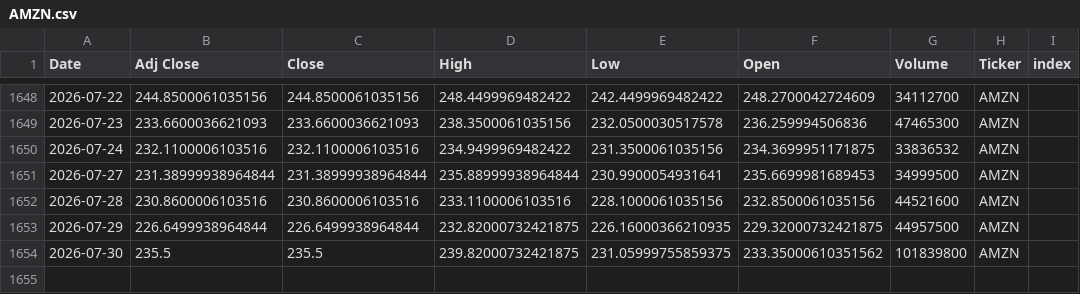
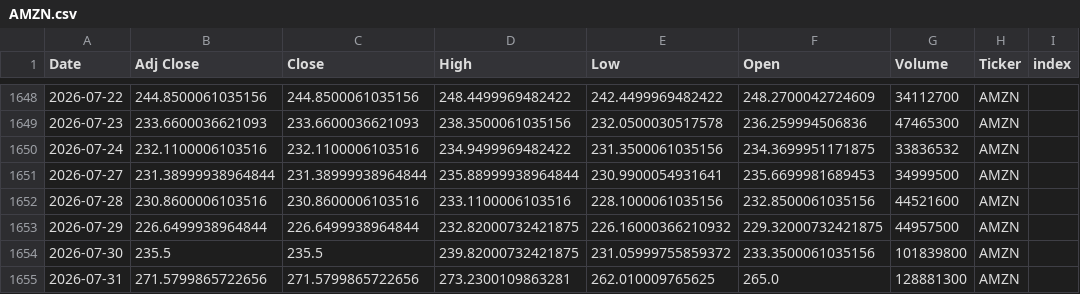
Before and after one commit to Youssef-3Joe/Stock-Market-Analysis, a CSV file: AMZN.csv, drawn as a sheet; only a part is shown, gaps mark what is left out.

```diff
--- a/AMZN.csv
+++ b/AMZN.csv
@@ -1652,3 +1652,4 @@ Date,Adj Close,Close,High,Low,Open,Volume,Ticker,index
 2026-07-28,230.8600006103516,230.8600006103516,233.1100006103516,228.1000061035156,232.8500061035156,44521600,AMZN,
-2026-07-29,226.6499938964844,226.6499938964844,232.82000732421875,226.16000366210935,229.32000732421875,44957500,AMZN,
-2026-07-30,235.5,235.5,239.82000732421875,231.05999755859375,233.35000610351562,101839800,AMZN,
+2026-07-29,226.6499938964844,226.6499938964844,232.82000732421875,226.16000366210932,229.32000732421875,44957500,AMZN,
+2026-07-30,235.5,235.5,239.82000732421875,231.05999755859372,233.3500061035156,101839800,AMZN,
+2026-07-31,271.5799865722656,271.5799865722656,273.2300109863281,262.010009765625,265.0,128881300,AMZN,
```
Also changed, not shown: AAPL.csv, GOLD.csv, 5 other files.
